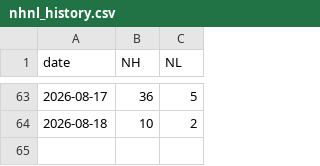
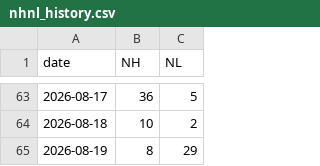
Before and after one commit to z1x2w3/a-share-nhnl, a CSV file: nhnl_history.csv, drawn as a sheet; only a part is shown, gaps mark what is left out.

```diff
--- a/nhnl_history.csv
+++ b/nhnl_history.csv
@@ -64 +64,2 @@ date,NH,NL
 2026-08-18,10,2
+2026-08-19,8,29
```
Also changed, not shown: 1 other file.
